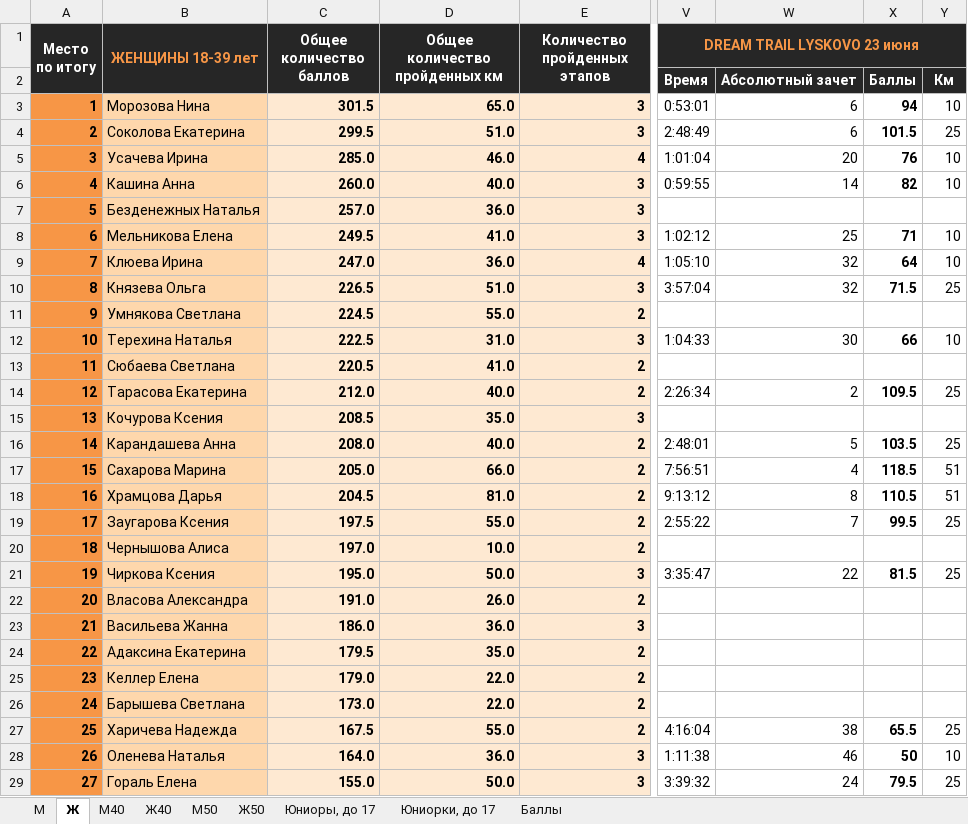
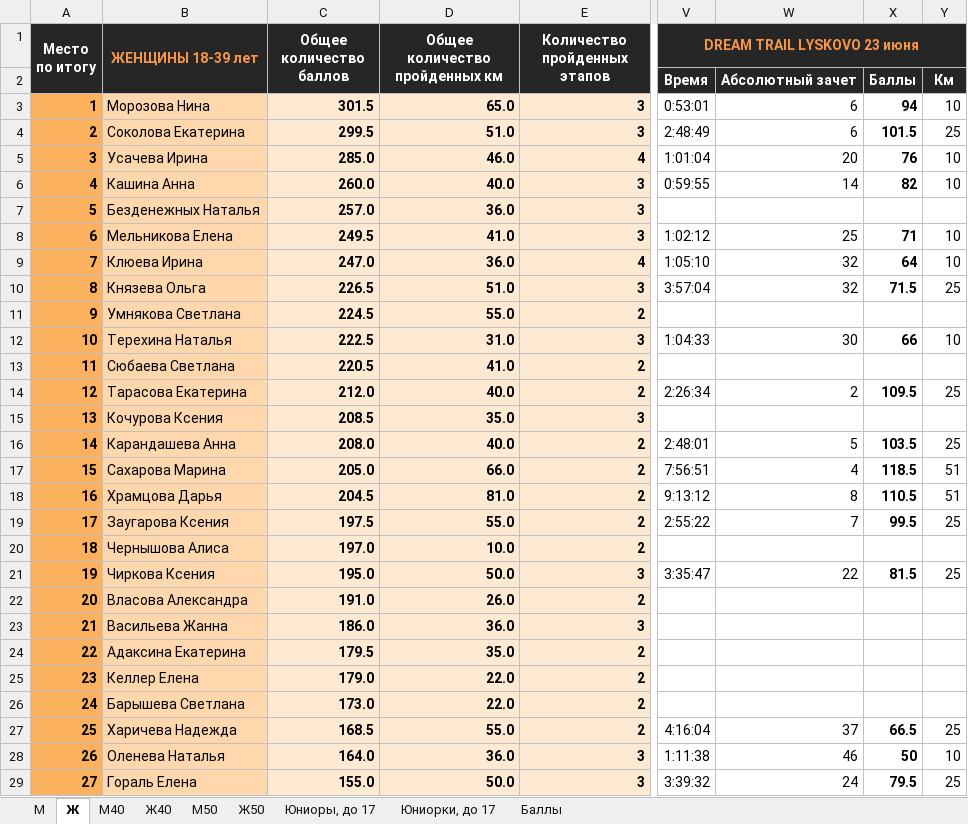
Before and after one commit to o-52/trail, an Excel workbook: 2024/07/Rezultaty_kubka_2024_trail_7.xlsx, sheet Ж, drawn as a sheet; only a part is shown, gaps mark what is left out; values as stored, in another font and other column widths than the file's, no borders; conditional formats not drawn; the diff covers the shown part only; the diff names each change by its address in the sheet, - before the commit and + after, or states it on an @@ line.

```diff
--- a/2024/07/Rezultaty_kubka_2024_trail_7.xlsx (sheet Ж)
+++ b/2024/07/Rezultaty_kubka_2024_trail_7.xlsx (sheet Ж)
-A3:A29 fill: #F79646
+A3:A29 fill: #FCB15E
-C27 (Общее количество баллов): 167.5
+C27 (Общее количество баллов): 168.5
-W27: 38
+W27: 37
-X27: 65.5
+X27: 66.5
```
Also changed, not shown: 2 removed rows, 37 edited cells and cell formats elsewhere in this sheet, sheet М, sheet М40, sheet Ж40, sheet Баллы, sheet М50, sheet Юниоры, до 17, 2 more sheets, 10 other files.
